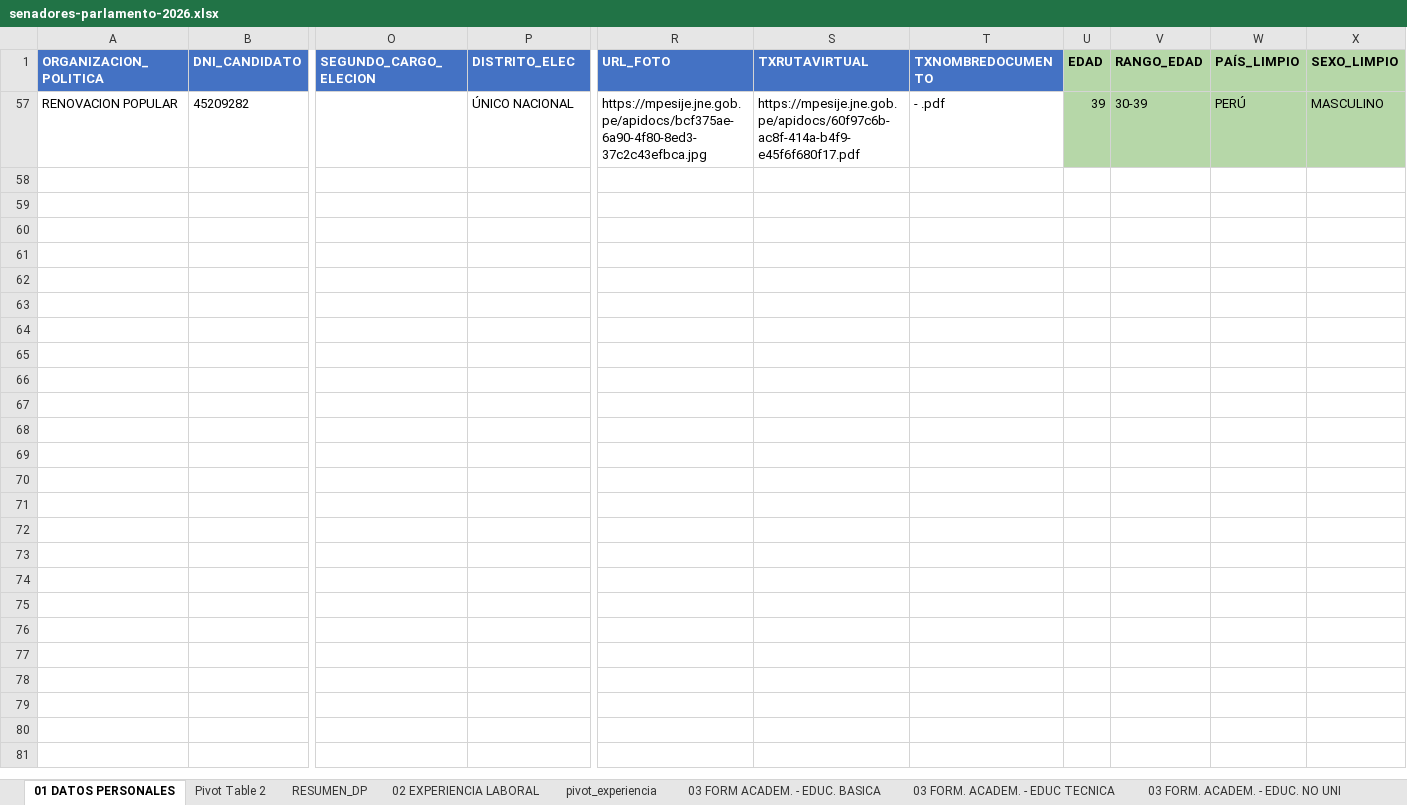
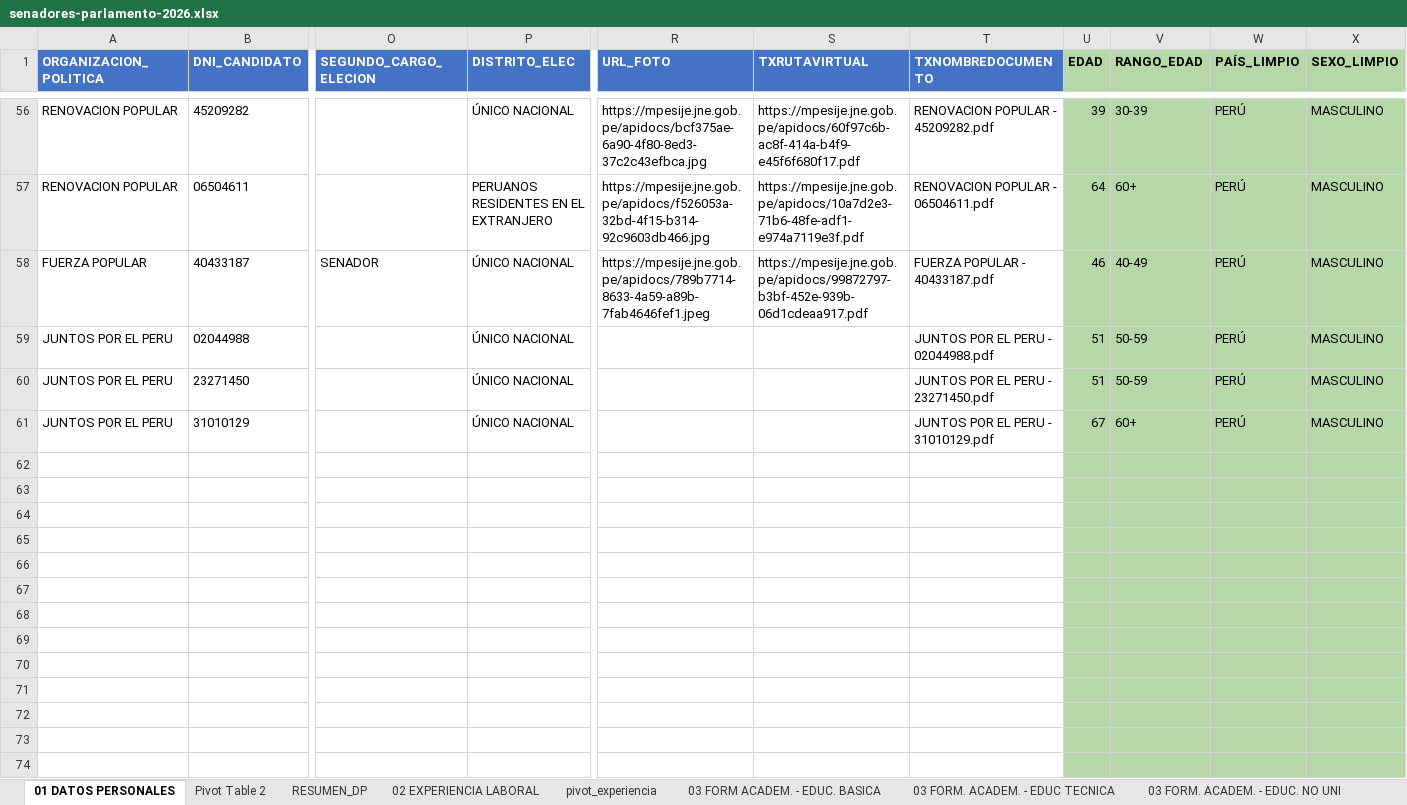
Before and after one commit to nuevasnarrativasec/congreso-2026, an Excel workbook: data/senadores-parlamento-2026.xlsx, sheet 01 DATOS PERSONALES, drawn as a sheet; only a part is shown, gaps mark what is left out; values as stored, in another font and other column widths than the file's, no borders; charts and pictures not drawn; addresses are those after the commit; rows hold the shown columns only; the diff covers the shown part only; the diff names each change by its address in the sheet, - before the commit and + after, or states it on an @@ line.

```diff
--- a/data/senadores-parlamento-2026.xlsx (sheet 01 DATOS PERSONALES)
+++ b/data/senadores-parlamento-2026.xlsx (sheet 01 DATOS PERSONALES)
-T56 (TXNOMBREDOCUMENTO): - .pdf
+T56 (TXNOMBREDOCUMENTO): RENOVACION POPULAR - 45209282.pdf
+row 57: RENOVACION POPULAR | 06504611 |  | PERUANOS RESIDENTES EN EL EXTRANJERO | https://mpesije.jne.gob.pe/apidocs/f526053a-32bd-4f15-b314-92c9603db466.jpg | https://mpesije.jne.gob.pe/apidocs/10a7d2e3-71b6-48fe-adf1-e974a7119e3f.pdf | RENOVACION POPULAR - 06504611.pdf | 64 | 60+ | PERÚ | MASCULINO
+row 58: FUERZA POPULAR | 40433187 | SENADOR | ÚNICO NACIONAL | https://mpesije.jne.gob.pe/apidocs/789b7714-8633-4a59-a89b-7fab4646fef1.jpeg | https://mpesije.jne.gob.pe/apidocs/99872797-b3bf-452e-939b-06d1cdeaa917.pdf | FUERZA POPULAR - 40433187.pdf | 46 | 40-49 | PERÚ | MASCULINO
+row 59: JUNTOS POR EL PERU | 02044988 |  | ÚNICO NACIONAL |  |  | JUNTOS POR EL PERU - 02044988.pdf | 51 | 50-59 | PERÚ | MASCULINO
+row 60: JUNTOS POR EL PERU | 23271450 |  | ÚNICO NACIONAL |  |  | JUNTOS POR EL PERU - 23271450.pdf | 51 | 50-59 | PERÚ | MASCULINO
+row 61: JUNTOS POR EL PERU | 31010129 |  | ÚNICO NACIONAL |  |  | JUNTOS POR EL PERU - 31010129.pdf | 67 | 60+ | PERÚ | MASCULINO
+row 62: (empty)
+row 63: (empty)
+row 64: (empty)
+row 65: (empty)
+row 66: (empty)
+row 67: (empty)
+row 68: (empty)
+row 69: (empty)
+row 70: (empty)
+row 71: (empty)
+row 72: (empty)
+row 73: (empty)
+row 74: (empty)
```
Also changed, not shown: 95 added rows elsewhere in this sheet, sheet 03 FORM. ACADEM. - POSGRADO, sheet Sheet4, sheet 05 SENTENCIA PENAL, sheet 06 SENTENCIA NO PENAL, sheet 08 BIEN INMUEBLE, sheet 02 EXPERIENCIA LABORAL, 16 more sheets, formulas that keep their value, hidden cells, charts or pictures, data/diputados-parlamento-2026.xlsx, 30 other files.
